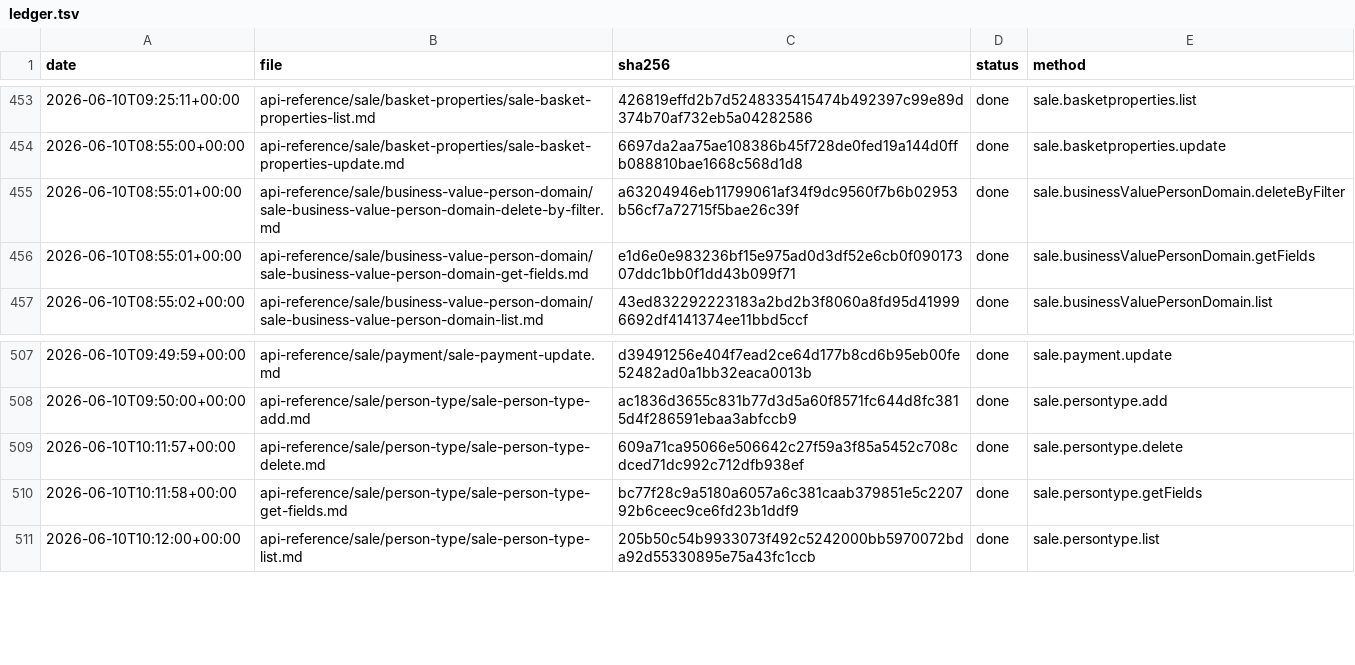
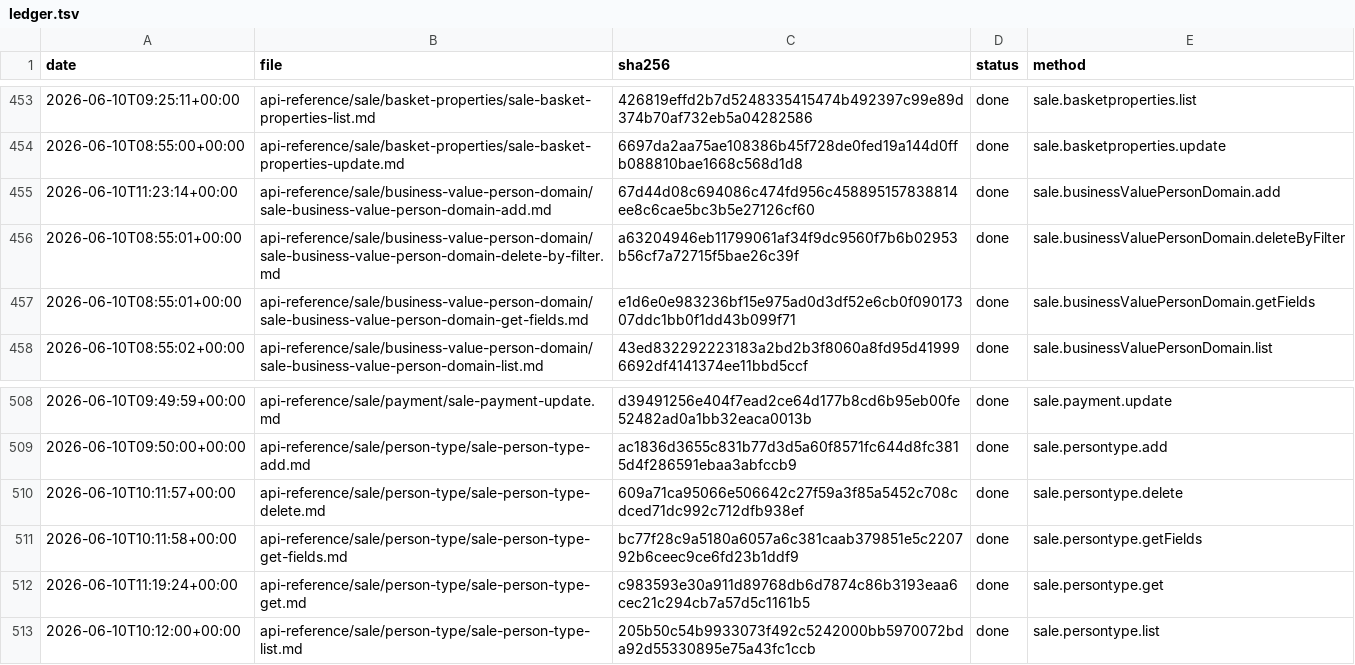
Before and after one commit to IgorShevchik/b24-rest-docs, a TSV file: .actualize/ledger.tsv, drawn as a sheet; only a part is shown, gaps mark what is left out.

```diff
--- a/.actualize/ledger.tsv
+++ b/.actualize/ledger.tsv
@@ -454,2 +454,3 @@ date	file	sha256	status	method
 2026-06-10T08:55:00+00:00	api-reference/sale/basket-properties/sale-basket-properties-update.md	6697da2aa75ae108386b45f728de0fed19a144d0ffb088810bae1668c568d1d8	done	sale.basketproperties.update
+2026-06-10T11:23:14+00:00	api-reference/sale/business-value-person-domain/sale-business-value-person-domain-add.md	67d44d08c694086c474fd956c458895157838814ee8c6cae5bc3b5e27126cf60	done	sale.businessValuePersonDomain.add
 2026-06-10T08:55:01+00:00	api-reference/sale/business-value-person-domain/sale-business-value-person-domain-delete-by-filter.md	a63204946eb11799061af34f9dc9560f7b6b02953b56cf7a72715f5bae26c39f	done	sale.businessValuePersonDomain.deleteByFilter
@@ -510,2 +511,3 @@ date	file	sha256	status	method
 2026-06-10T10:11:58+00:00	api-reference/sale/person-type/sale-person-type-get-fields.md	bc77f28c9a5180a6057a6c381caab379851e5c220792b6ceec9ce6fd23b1ddf9	done	sale.persontype.getFields
+2026-06-10T11:19:24+00:00	api-reference/sale/person-type/sale-person-type-get.md	c983593e30a911d89768db6d7874c86b3193eaa6cec21c294cb7a57d5c1161b5	done	sale.persontype.get
 2026-06-10T10:12:00+00:00	api-reference/sale/person-type/sale-person-type-list.md	205b50c54b9933073f492c5242000bb5970072bda92d55330895e75a43fc1ccb	done	sale.persontype.list
```
Also changed, not shown: 2 other files.
